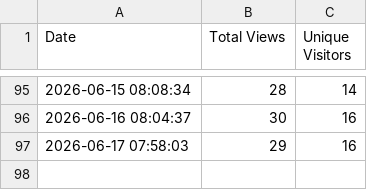
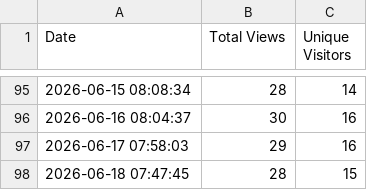
Before and after one commit to jpmorgan-payments/unicorn-finance, a CSV file: metrics/view_count.csv, drawn as a sheet; only a part is shown, gaps mark what is left out.

```diff
--- a/metrics/view_count.csv
+++ b/metrics/view_count.csv
@@ -97 +97,2 @@ Date,Total Views,Unique Visitors
 2026-06-17 07:58:03,29,16
+2026-06-18 07:47:45,28,15
```
Also changed, not shown: metrics/clone_count.csv, metrics/referrer_stats.csv.
